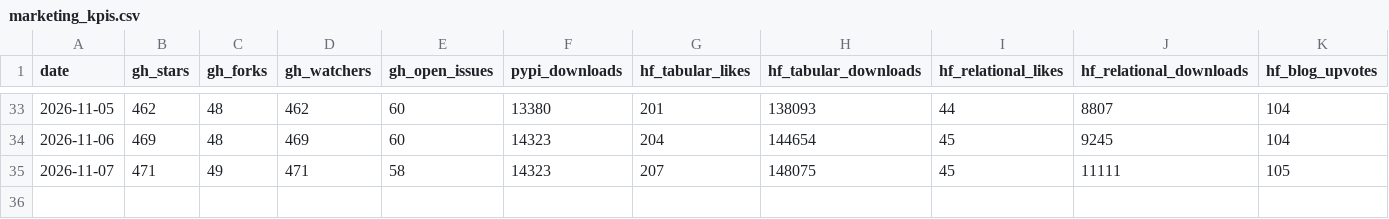
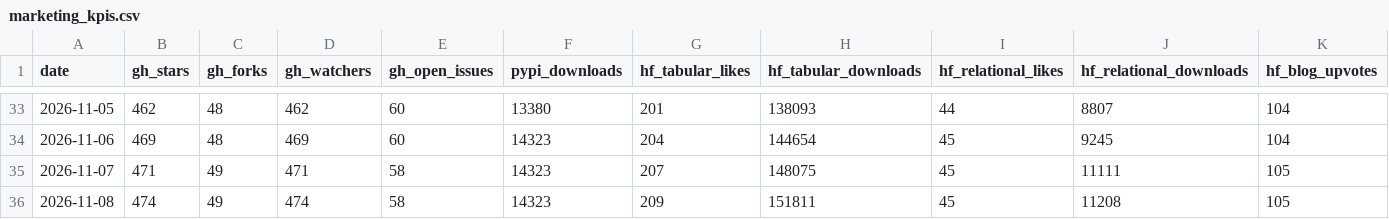
Before and after one commit to aleksssokolovski/winning-benchmark-dashboard, a CSV file: marketing_kpis.csv, drawn as a sheet; only a part is shown, gaps mark what is left out.

Commit message:
KPI update 2026-11-08 (from pa-sbx-47fb04cc)

```diff
--- a/marketing_kpis.csv
+++ b/marketing_kpis.csv
@@ -35 +35,2 @@ date,gh_stars,gh_forks,gh_watchers,gh_open_issues,pypi_downloads,hf_tabular_like
 2026-11-07,471,49,471,58,14323,207,148075,45,11111,105
+2026-11-08,474,49,474,58,14323,209,151811,45,11208,105
```
